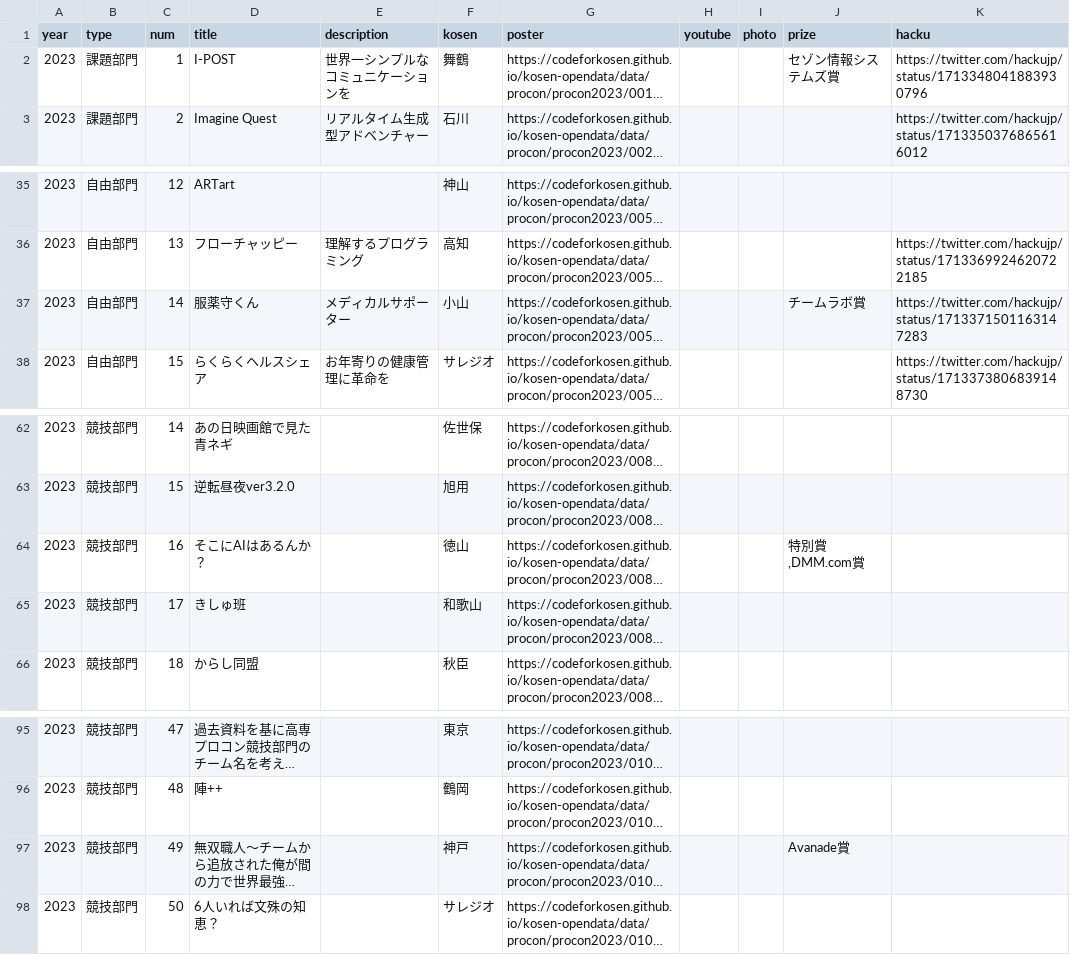
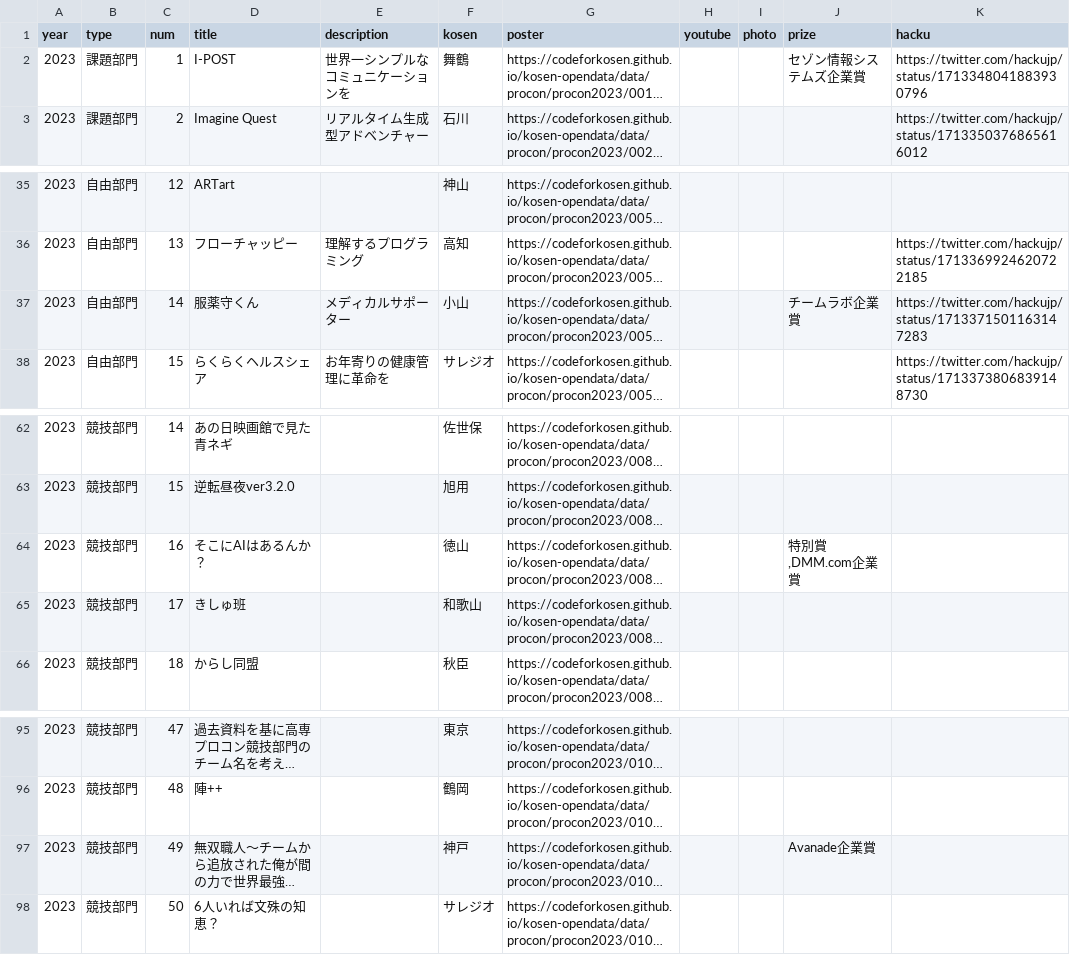
Before and after one commit to codeforkosen/kosen-opendata, a CSV file: data/procon/procon2023.csv, drawn as a sheet; only a part is shown, gaps mark what is left out; long unchanged cells end in …; the diff covers the shown part only; the diff names each change by its address in the sheet, - before the commit and + after, or states it on an @@ line.

Commit message:
fix prize name

```diff
--- a/data/procon/procon2023.csv
+++ b/data/procon/procon2023.csv
-J2 (prize): セゾン情報システムズ賞
+J2 (prize): セゾン情報システムズ企業賞
-J37 (prize): チームラボ賞
+J37 (prize): チームラボ企業賞
-J64 (prize): 特別賞,DMM.com賞
+J64 (prize): 特別賞,DMM.com企業賞
-J97 (prize): Avanade賞
+J97 (prize): Avanade企業賞
```
Also changed, not shown: 8 edited cells elsewhere in this file.
